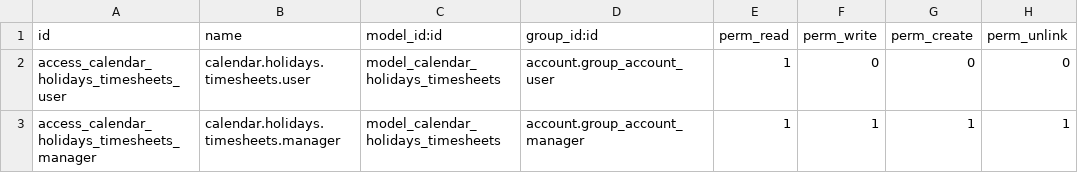
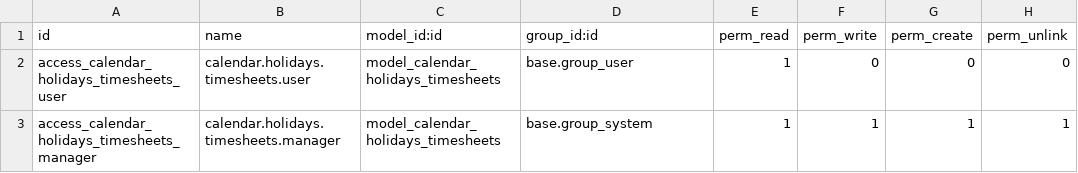
Before and after one commit to calyx-servicios/grupopgk, a CSV file: calendar_view_timesheet/security/ir.model.access.csv, drawn as a sheet.

Commit message:
[ODOO-7024][UPD][calendar_view_tiemesheet] - Update on prod

```diff
--- a/calendar_view_timesheet/security/ir.model.access.csv
+++ b/calendar_view_timesheet/security/ir.model.access.csv
@@ -1,3 +1,3 @@
 id,name,model_id:id,group_id:id,perm_read,perm_write,perm_create,perm_unlink
-access_calendar_holidays_timesheets_user,calendar.holidays.timesheets.user,model_calendar_holidays_timesheets,account.group_account_user,1,0,0,0
-access_calendar_holidays_timesheets_manager,calendar.holidays.timesheets.manager,model_calendar_holidays_timesheets,account.group_account_manager,1,1,1,1
+access_calendar_holidays_timesheets_user,calendar.holidays.timesheets.user,model_calendar_holidays_timesheets,base.group_user,1,0,0,0
+access_calendar_holidays_timesheets_manager,calendar.holidays.timesheets.manager,model_calendar_holidays_timesheets,base.group_system,1,1,1,1
```
Also changed, not shown: 1 other file.
